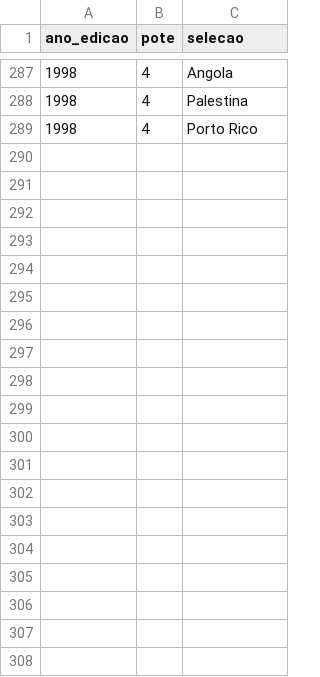
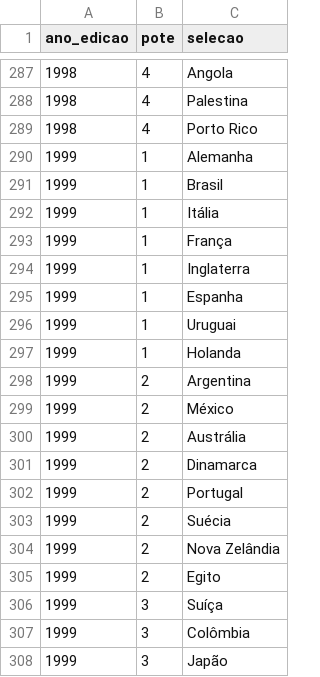
Before and after one commit to murilosoriano5-lgtm/copas-mundo-historico, a CSV file: data/potes.csv, drawn as a sheet; only a part is shown, gaps mark what is left out; the diff covers the shown part only; the diff names each change by its address in the sheet, - before the commit and + after, or states it on an @@ line.

```diff
--- a/data/potes.csv
+++ b/data/potes.csv
+row 290: 1999 | 1 | Alemanha
+row 291: 1999 | 1 | Brasil
+row 292: 1999 | 1 | Itália
+row 293: 1999 | 1 | França
+row 294: 1999 | 1 | Inglaterra
+row 295: 1999 | 1 | Espanha
+row 296: 1999 | 1 | Uruguai
+row 297: 1999 | 1 | Holanda
+row 298: 1999 | 2 | Argentina
+row 299: 1999 | 2 | México
+row 300: 1999 | 2 | Austrália
+row 301: 1999 | 2 | Dinamarca
+row 302: 1999 | 2 | Portugal
+row 303: 1999 | 2 | Suécia
+row 304: 1999 | 2 | Nova Zelândia
+row 305: 1999 | 2 | Egito
+row 306: 1999 | 3 | Suíça
+row 307: 1999 | 3 | Colômbia
+row 308: 1999 | 3 | Japão
```
Also changed, not shown: 13 added rows elsewhere in this file, data/edicoes.csv, data/grupos.csv, 2 other files.
